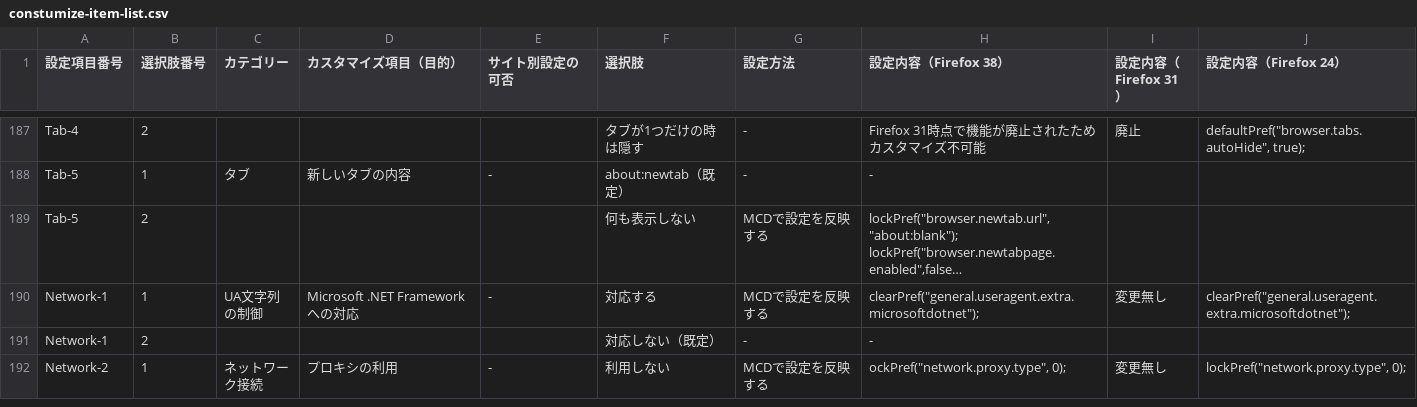
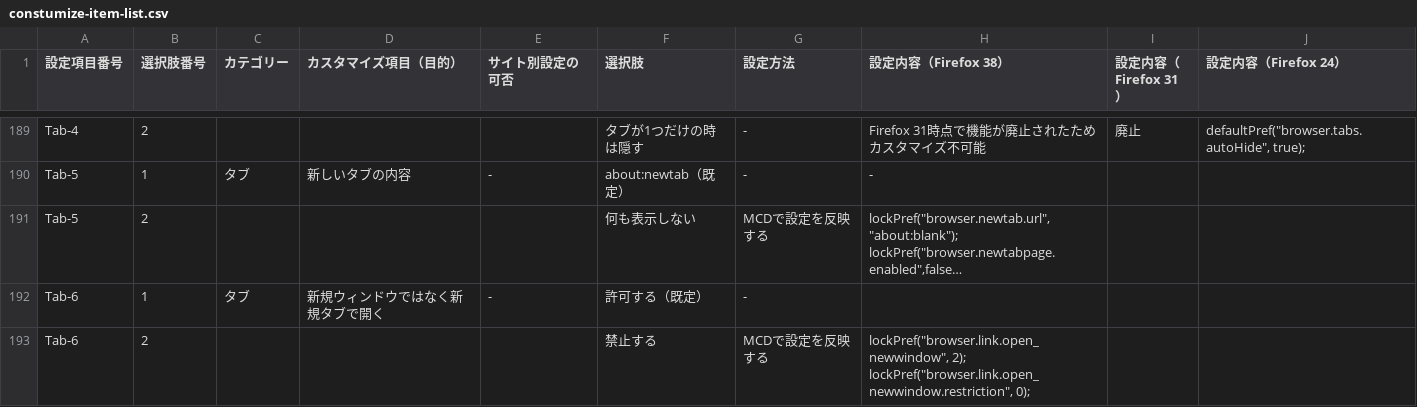
Before and after one commit to isabella232/firefox-support-common, a CSV file: configuration-sheets/constumize-item-list.csv, drawn as a sheet; only a part is shown, gaps mark what is left out; the shorter side is filled out with more unchanged rows; long unchanged cells end in …; ↵ is a line break in a cell; the diff covers the shown part only; the diff names each change by its address in the sheet, - before the commit and + after, or states it on an @@ line.

```diff
--- a/configuration-sheets/constumize-item-list.csv
+++ b/configuration-sheets/constumize-item-list.csv
+row 192: Tab-6 | 1 | タブ | 新規ウィンドウではなく新規タブで開く | - | 許可する（既定） | -
+row 193: Tab-6 | 2 |  |  |  | 禁止する | MCDで設定を反映する | lockPref("browser.link.open_newwindow", 2); ↵ lockPref("browser.link.open_newwindow.restriction", 0);
```
Also changed, not shown: 10 added rows and 1 edited cell elsewhere in this file.
